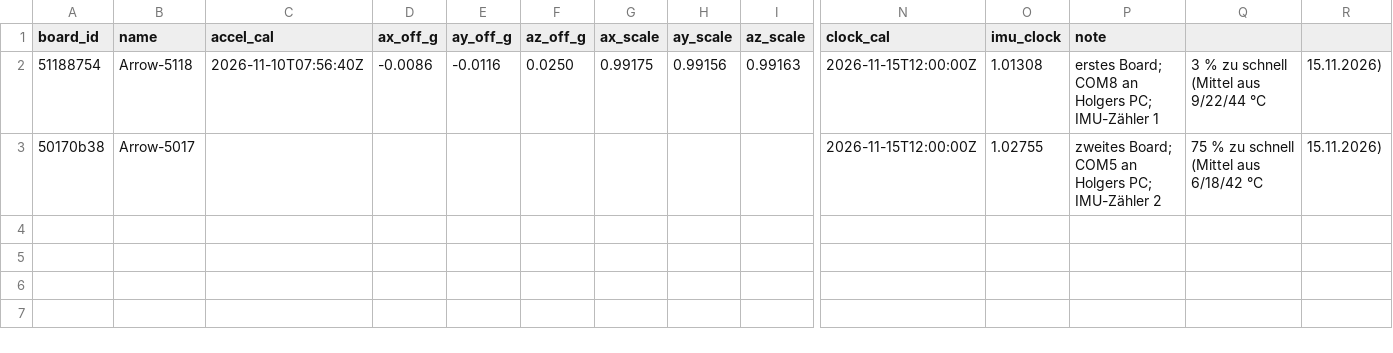
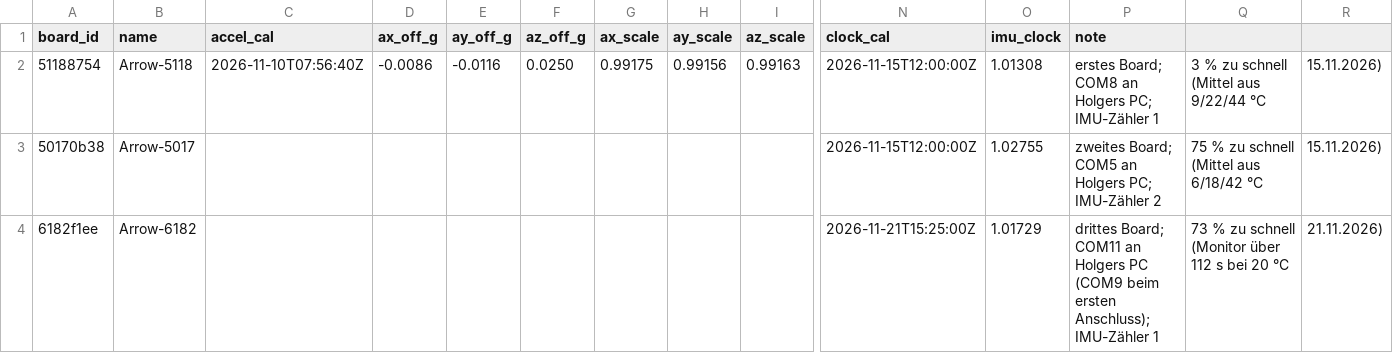
Before and after one commit to munich-ml/arrow-app, a CSV file: boards.csv, drawn as a sheet; only a part is shown, gaps mark what is left out; rows hold the shown columns only; the diff names each change by its address in the sheet, - before the commit and + after, or states it on an @@ line.

```diff
--- a/boards.csv
+++ b/boards.csv
+row 4: 6182f1ee | Arrow-6182 |  |  |  |  |  |  |  | 2026-11-21T15:25:00Z | 1.01729 | drittes Board; COM11 an Holgers PC (COM9 beim ersten Anschluss); IMU-Zähler 1 | 73 % zu schnell (Monitor über 112 s bei 20 °C | 21.11.2026)
```
Also changed, not shown: 1 other file.
